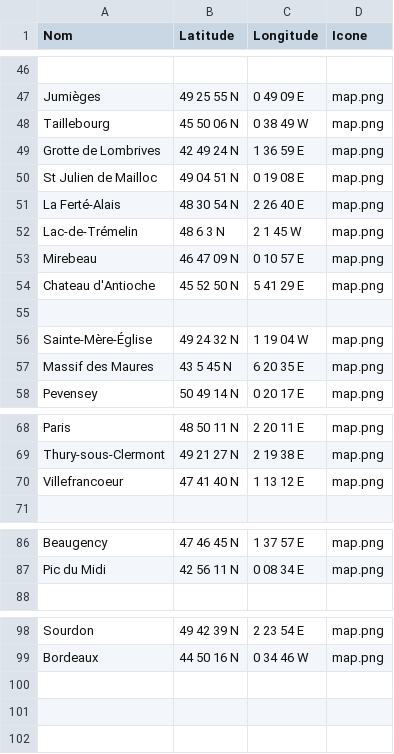
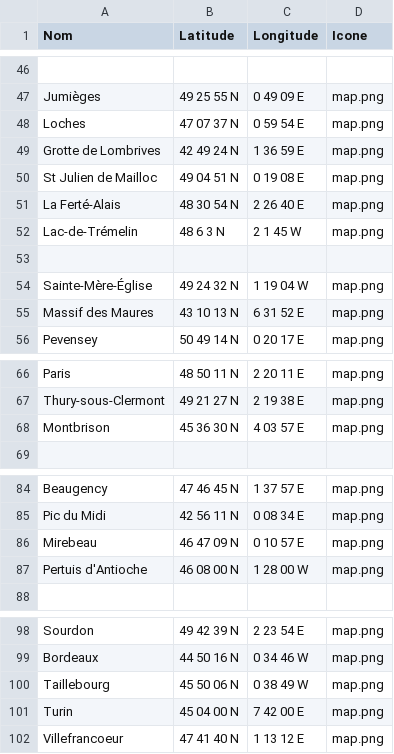
Before and after one commit to jolylaurent78/AlgoSimulator, a CSV file: data/villes_database.csv, drawn as a sheet; only a part is shown, gaps mark what is left out; removed rows and columns are numbered as before the commit, all else as after; the diff names each change by its address in the sheet, - before the commit and + after, or states it on an @@ line.

```diff
--- a/data/villes_database.csv
+++ b/data/villes_database.csv
+row 48: Loches | 47 07 37 N | 0 59 54 E | map.png
-row 54: Chateau d'Antioche | 45 52 50 N | 5 41 29 E | map.png
-B55 (Latitude): 43 5 45 N
+B55 (Latitude): 43 10 13 N
-C55 (Longitude): 6 20 35 E
+C55 (Longitude): 6 31 52 E
+row 68: Montbrison | 45 36 30 N | 4 03 57 E | map.png
@@ row 53 moved to row 86: Mirebeau @@
+row 87: Pertuis d'Antioche | 46 08 00 N | 1 28 00 W | map.png
@@ row 48 moved to row 100: Taillebourg @@
+row 101: Turin | 45 04 00 N | 7 42 00 E | map.png
@@ row 70 moved to row 102: Villefrancoeur @@
```
Also changed, not shown: data/constructionsCadransMultiSolutions.csv, data/reliquats.csv, 24 other files.
